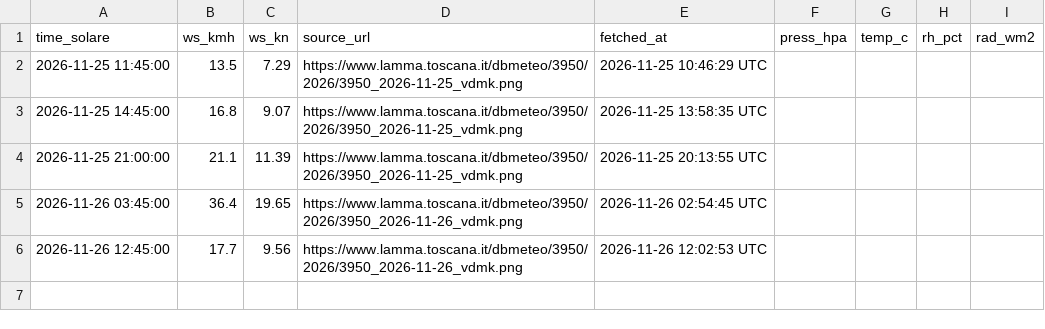
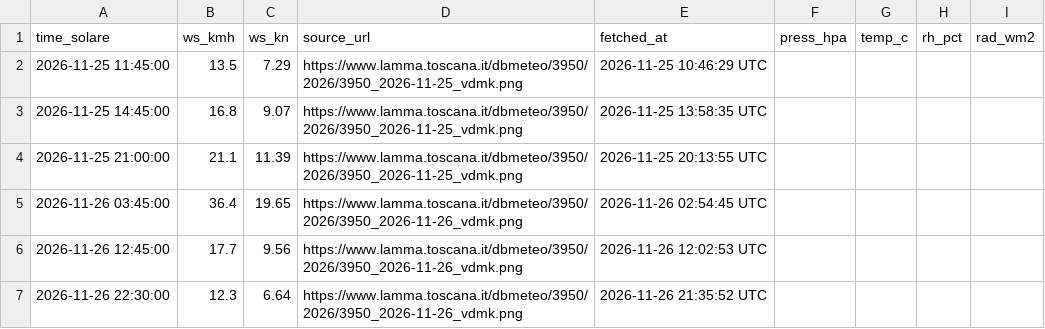
Before and after one commit to alessandrofredianelli/meteo-model-vada, a CSV file: data/live/vada_lamma_15m.csv, drawn as a sheet.

```diff
--- a/data/live/vada_lamma_15m.csv
+++ b/data/live/vada_lamma_15m.csv
@@ -6 +6,2 @@ time_solare,ws_kmh,ws_kn,source_url,fetched_at,press_hpa,temp_c,rh_pct,rad_wm2
 2026-11-26 12:45:00,17.7,9.56,https://www.lamma.toscana.it/dbmeteo/3950/2026/3950_2026-11-26_vdmk.png,2026-11-26 12:02:53 UTC,,,,
+2026-11-26 22:30:00,12.3,6.64,https://www.lamma.toscana.it/dbmeteo/3950/2026/3950_2026-11-26_vdmk.png,2026-11-26 21:35:52 UTC,,,,
```
